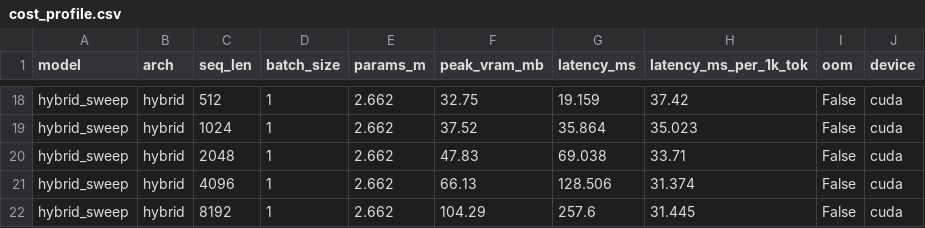
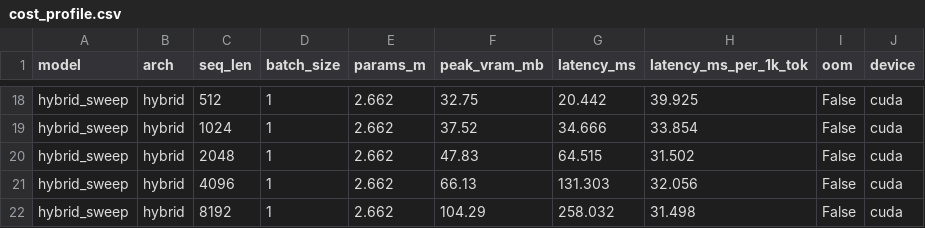
Before and after one commit to RohanBanerjee88/iota, a CSV file: runs/r01-smoke/cost_profile.csv, drawn as a sheet; only a part is shown, gaps mark what is left out; the diff covers the shown part only; the diff names each change by its address in the sheet, - before the commit and + after, or states it on an @@ line.

```diff
--- a/runs/r01-smoke/cost_profile.csv
+++ b/runs/r01-smoke/cost_profile.csv
-G18 (latency_ms): 19.159
+G18 (latency_ms): 20.442
-H18 (latency_ms_per_1k_tok): 37.42
+H18 (latency_ms_per_1k_tok): 39.925
-G19 (latency_ms): 35.864
+G19 (latency_ms): 34.666
-H19 (latency_ms_per_1k_tok): 35.023
+H19 (latency_ms_per_1k_tok): 33.854
-G20 (latency_ms): 69.038
+G20 (latency_ms): 64.515
-H20 (latency_ms_per_1k_tok): 33.71
+H20 (latency_ms_per_1k_tok): 31.502
-G21 (latency_ms): 128.506
+G21 (latency_ms): 131.303
-H21 (latency_ms_per_1k_tok): 31.374
+H21 (latency_ms_per_1k_tok): 32.056
-G22 (latency_ms): 257.6
+G22 (latency_ms): 258.032
-H22 (latency_ms_per_1k_tok): 31.445
+H22 (latency_ms_per_1k_tok): 31.498
```
Also changed, not shown: 32 edited cells elsewhere in this file, 5 other files.
